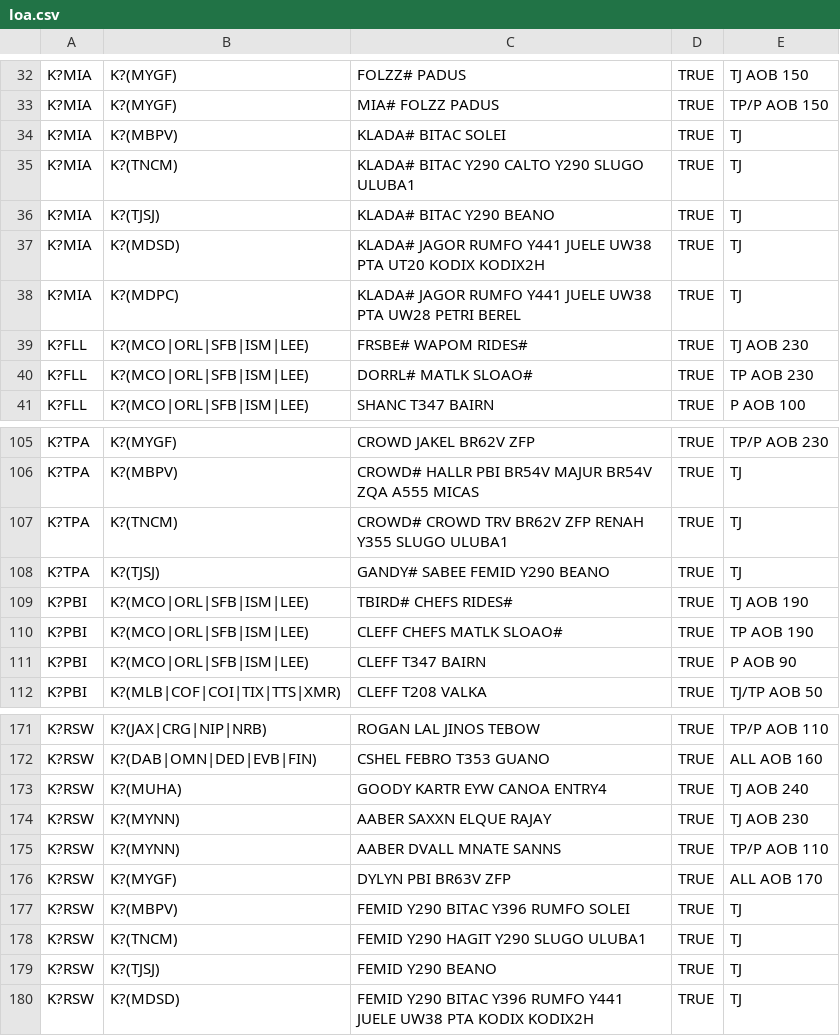
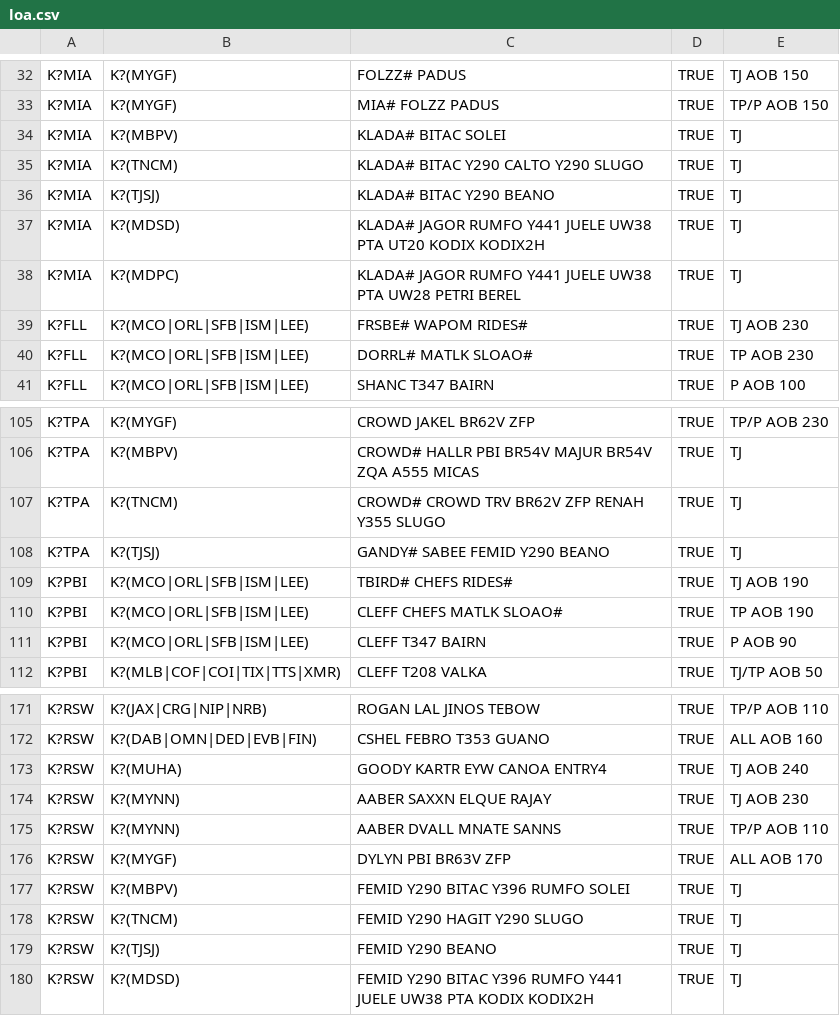
Before and after one commit to np123-glitch/info-tool-web, a CSV file: Assets/Data/v1/loa.csv, drawn as a sheet; only a part is shown, gaps mark what is left out.

Commit message:
Remvoed TNCM ULUBA

```diff
--- a/Assets/Data/v1/loa.csv
+++ b/Assets/Data/v1/loa.csv
@@ -34,3 +34,3 @@ K?MIA,K?(MYGF),"MIA# FOLZZ PADUS",TRUE,"TP/P AOB 150"
 K?MIA,K?(MBPV),"KLADA# BITAC SOLEI",TRUE,"TJ"
-K?MIA,K?(TNCM),"KLADA# BITAC Y290 CALTO Y290 SLUGO ULUBA1",TRUE,"TJ"
+K?MIA,K?(TNCM),"KLADA# BITAC Y290 CALTO Y290 SLUGO",TRUE,"TJ"
 K?MIA,K?(TJSJ),"KLADA# BITAC Y290 BEANO",TRUE,"TJ"
@@ -106,3 +106,3 @@ K?TPA,K?(MYGF),"CROWD JAKEL BR62V ZFP",TRUE,"TP/P AOB 230"
 K?TPA,K?(MBPV),"CROWD# HALLR PBI BR54V MAJUR BR54V ZQA A555 MICAS",TRUE,"TJ"
-K?TPA,K?(TNCM),"CROWD# CROWD TRV BR62V ZFP RENAH Y355 SLUGO ULUBA1",TRUE,"TJ"
+K?TPA,K?(TNCM),"CROWD# CROWD TRV BR62V ZFP RENAH Y355 SLUGO",TRUE,"TJ"
 K?TPA,K?(TJSJ),"GANDY# SABEE FEMID Y290 BEANO",TRUE,"TJ"
@@ -177,3 +177,3 @@ K?RSW,K?(MYGF),"DYLYN PBI BR63V ZFP",TRUE,"ALL AOB 170"
 K?RSW,K?(MBPV),"FEMID Y290 BITAC Y396 RUMFO SOLEI",TRUE,"TJ"
-K?RSW,K?(TNCM),"FEMID Y290 HAGIT Y290 SLUGO ULUBA1",TRUE,"TJ"
+K?RSW,K?(TNCM),"FEMID Y290 HAGIT Y290 SLUGO",TRUE,"TJ"
 K?RSW,K?(TJSJ),"FEMID Y290 BEANO",TRUE,"TJ"
```
